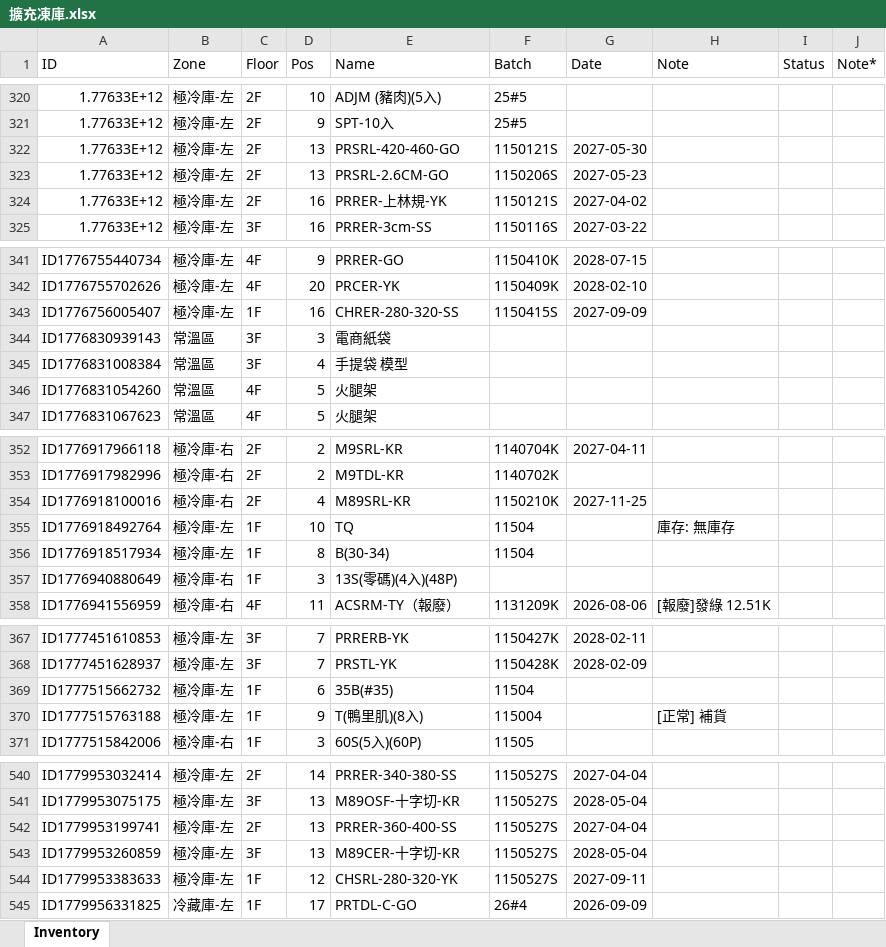
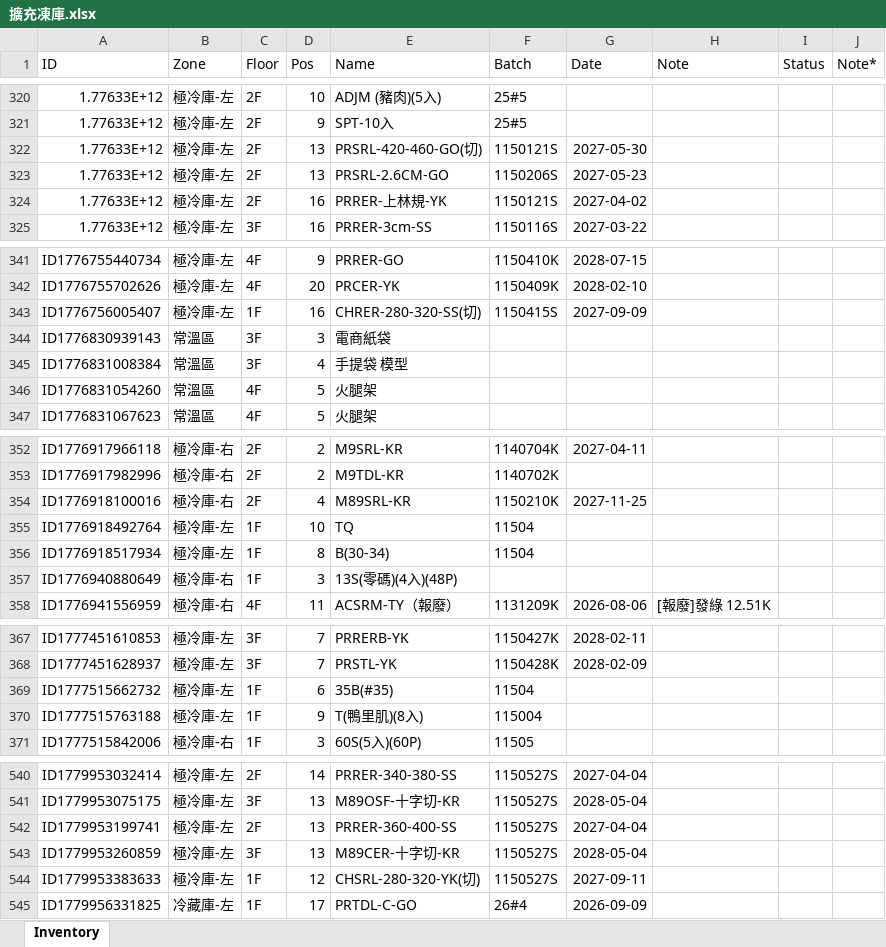
Before and after one commit to mingfonglpg-bit/-1-1, an Excel workbook: 擴充凍庫.xlsx, sheet Inventory, drawn as a sheet; only a part is shown, gaps mark what is left out; values as stored, in another font and other column widths than the file's, no borders; charts and pictures not drawn; the diff covers the shown part only; the diff names each change by its address in the sheet, - before the commit and + after, or states it on an @@ line.

```diff
--- a/擴充凍庫.xlsx (sheet Inventory)
+++ b/擴充凍庫.xlsx (sheet Inventory)
-E322 (Name): PRSRL-420-460-GO
+E322 (Name): PRSRL-420-460-GO(切)
-E343 (Name): CHRER-280-320-SS
+E343 (Name): CHRER-280-320-SS(切)
-H355 (Note): 庫存: 無庫存
+H355 (Note): (empty)
-H370 (Note): [正常] 補貨
+H370 (Note): (empty)
-E544 (Name): CHSRL-280-320-YK
+E544 (Name): CHSRL-280-320-YK(切)
```
Also changed, not shown: 1 added row and 5 edited cells elsewhere in this sheet.
